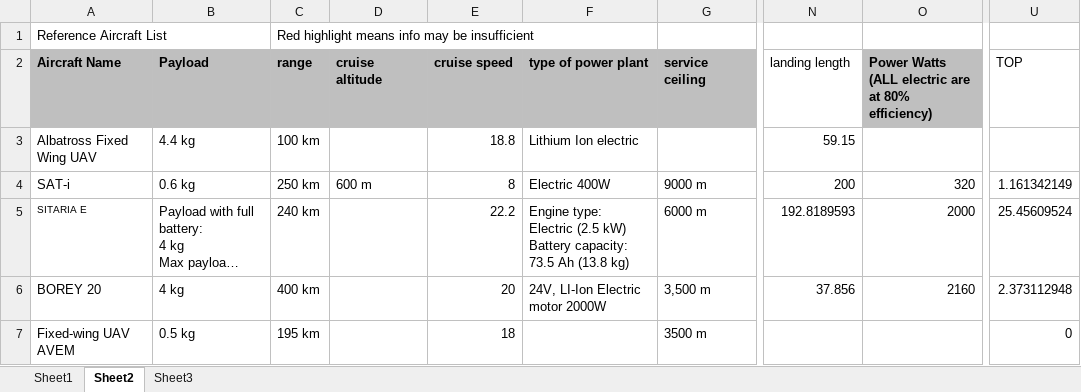
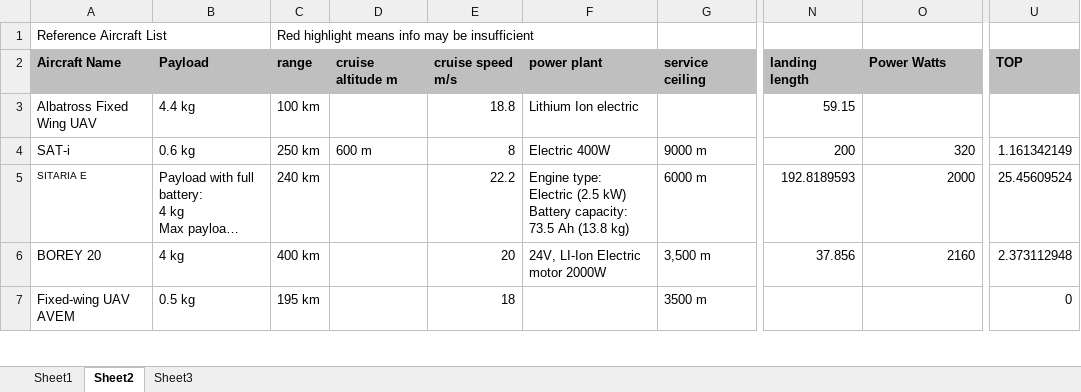
Before and after one commit to Matthew-Burnett-450/Aircraft-Design-USC-Fall24, an Excel workbook: Assignment 1/Aircraft-Design-Ref-Sheet.xlsx, sheet Sheet2, drawn as a sheet; only a part is shown, gaps mark what is left out; long unchanged cells end in …; values as stored, in another font and other column widths than the file's, no borders; charts and pictures and table styles not drawn; the diff names each change by its address in the sheet, - before the commit and + after, or states it on an @@ line.

```diff
--- a/Assignment 1/Aircraft-Design-Ref-Sheet.xlsx (sheet Sheet2)
+++ b/Assignment 1/Aircraft-Design-Ref-Sheet.xlsx (sheet Sheet2)
-D2: cruise altitude
+D2: cruise altitude m
-E2: cruise speed
+E2: cruise speed m/s
-F2: type of power plant
+F2: power plant
@@ N2 fill: none → #BFBFBF, bold: off → on @@
-O2: Power Watts (ALL electric are at 80% efficiency)
+O2: Power Watts
@@ U2 fill: none → #BFBFBF, bold: off → on @@
```
Also changed, not shown: sheet Sheet3, 2 other files.
